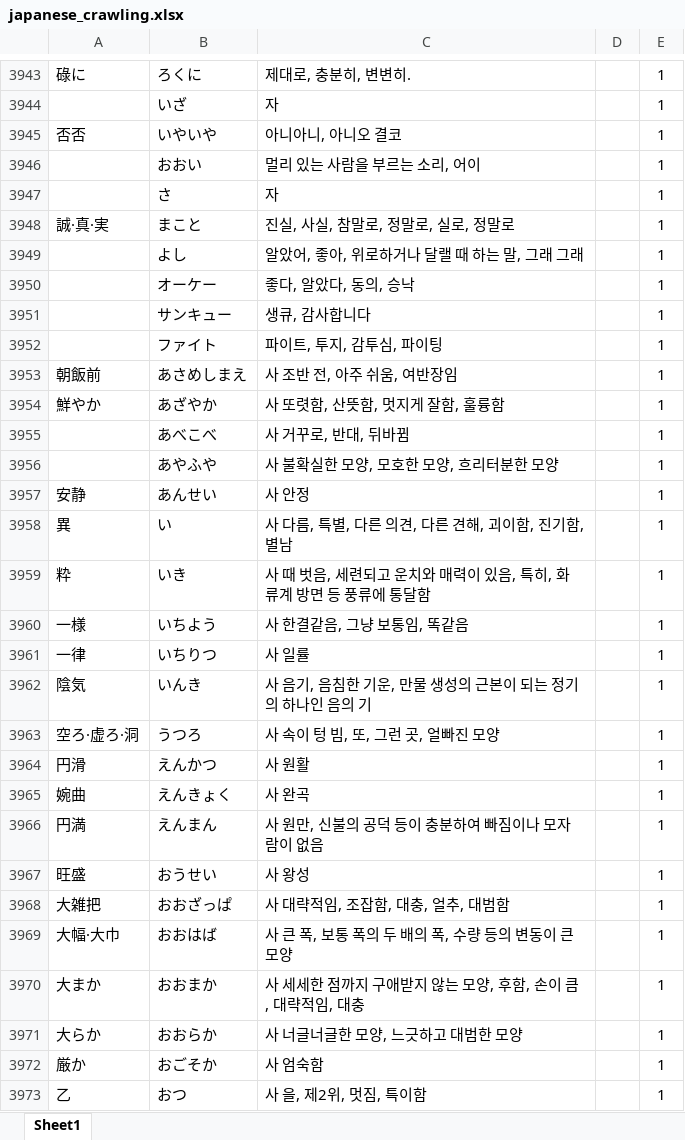
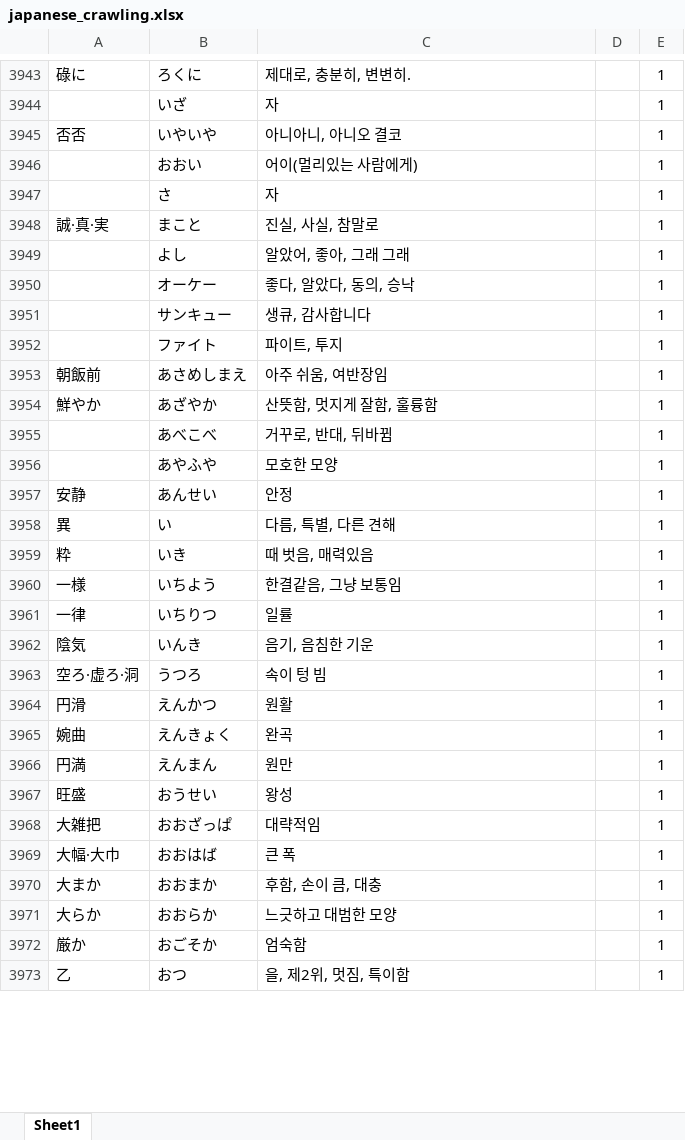
Before and after one commit to zbqlr456/sjw, an Excel workbook: asset/japanese_crawling.xlsx, sheet Sheet1, drawn as a sheet; only a part is shown, gaps mark what is left out; values as stored, in another font and other column widths than the file's, no borders; the diff covers the shown part only; the diff names each change by its address in the sheet, - before the commit and + after, or states it on an @@ line.

Commit message:
7000자 까지 정리함

```diff
--- a/asset/japanese_crawling.xlsx (sheet Sheet1)
+++ b/asset/japanese_crawling.xlsx (sheet Sheet1)
-C3946: 멀리 있는 사람을 부르는 소리, 어이
+C3946: 어이(멀리있는 사람에게)
-C3948: 진실, 사실, 참말로, 정말로, 실로, 정말로
+C3948: 진실, 사실, 참말로
-C3949: 알았어, 좋아, 위로하거나 달랠 때 하는 말, 그래 그래
+C3949: 알았어, 좋아, 그래 그래
-C3952: 파이트, 투지, 감투심, 파이팅
+C3952: 파이트, 투지
-C3953: 사 조반 전, 아주 쉬움, 여반장임
+C3953: 아주 쉬움, 여반장임
-C3954: 사 또렷함, 산뜻함, 멋지게 잘함, 훌륭함
+C3954: 산뜻함, 멋지게 잘함, 훌륭함
-C3955: 사 거꾸로, 반대, 뒤바뀜
+C3955: 거꾸로, 반대, 뒤바뀜
-C3956: 사 불확실한 모양, 모호한 모양, 흐리터분한 모양
+C3956: 모호한 모양
-C3957: 사 안정
+C3957: 안정
-C3958: 사 다름, 특별, 다른 의견, 다른 견해, 괴이함, 진기함, 별남
+C3958: 다름, 특별, 다른 견해
-C3959: 사 때 벗음, 세련되고 운치와 매력이 있음, 특히, 화류계 방면 등 풍류에 통달함
+C3959: 때 벗음, 매력있음
-C3960: 사 한결같음, 그냥 보통임, 똑같음
+C3960: 한결같음, 그냥 보통임
-C3961: 사 일률
+C3961: 일률
-C3962: 사 음기, 음침한 기운, 만물 생성의 근본이 되는 정기의 하나인 음의 기
+C3962: 음기, 음침한 기운
-C3963: 사 속이 텅 빔, 또, 그런 곳, 얼빠진 모양
+C3963: 속이 텅 빔
-C3964: 사 원활
+C3964: 원활
-C3965: 사 완곡
+C3965: 완곡
-C3966: 사 원만, 신불의 공덕 등이 충분하여 빠짐이나 모자람이 없음
+C3966: 원만
-C3967: 사 왕성
+C3967: 왕성
-C3968: 사 대략적임, 조잡함, 대충, 얼추, 대범함
+C3968: 대략적임
-C3969: 사 큰 폭, 보통 폭의 두 배의 폭, 수량 등의 변동이 큰 모양
+C3969: 큰 폭
-C3970: 사 세세한 점까지 구애받지 않는 모양, 후함, 손이 큼, 대략적임, 대충
+C3970: 후함, 손이 큼, 대충
-C3971: 사 너글너글한 모양, 느긋하고 대범한 모양
+C3971: 느긋하고 대범한 모양
-C3972: 사 엄숙함
+C3972: 엄숙함
-C3973: 사 을, 제2위, 멋짐, 특이함
+C3973: 을, 제2위, 멋짐, 특이함
```
Also changed, not shown: 4 removed rows and 1477 edited cells elsewhere in this sheet.
